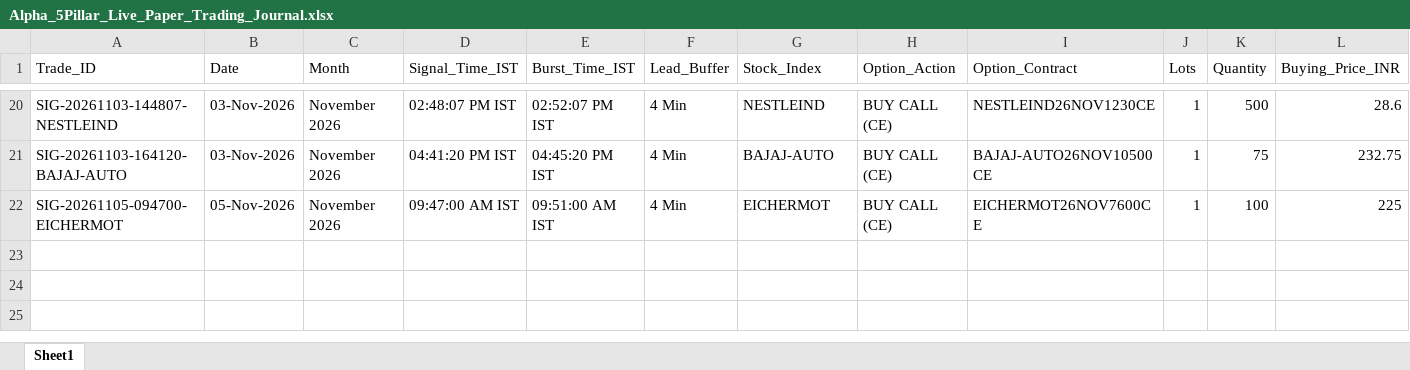
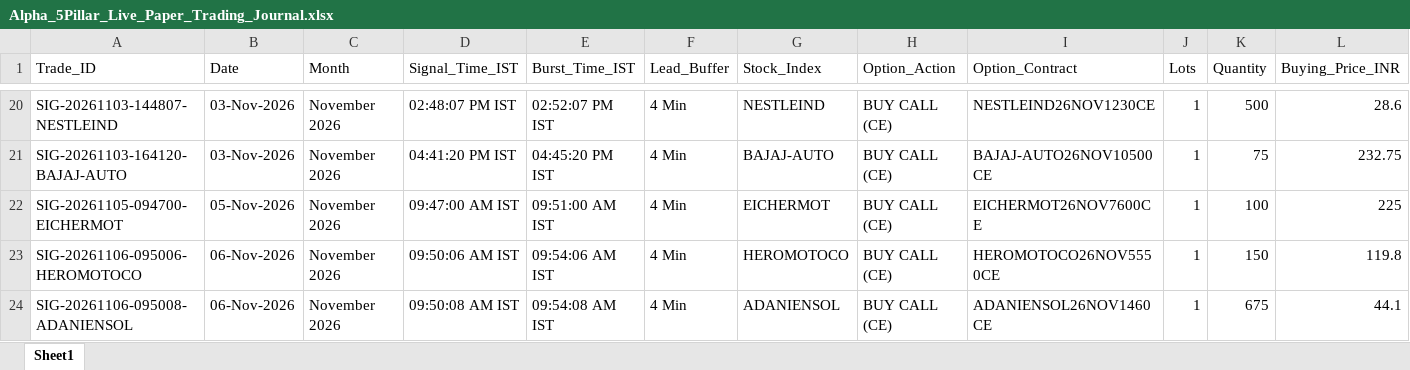
Before and after one commit to manojmukati/alpha-option-buyer, an Excel workbook: alpha_profile_oi_system/Alpha_5Pillar_Live_Paper_Trading_Journal.xlsx, sheet Sheet1, drawn as a sheet; only a part is shown, gaps mark what is left out; values as stored, in another font and other column widths than the file's, no borders; rows hold the shown columns only; the diff names each change by its address in the sheet, - before the commit and + after, or states it on an @@ line.

```diff
--- a/alpha_profile_oi_system/Alpha_5Pillar_Live_Paper_Trading_Journal.xlsx (sheet Sheet1)
+++ b/alpha_profile_oi_system/Alpha_5Pillar_Live_Paper_Trading_Journal.xlsx (sheet Sheet1)
+row 23: SIG-20261106-095006-HEROMOTOCO | 06-Nov-2026 | November 2026 | 09:50:06 AM IST | 09:54:06 AM IST | 4 Min | HEROMOTOCO | BUY CALL (CE) | HEROMOTOCO26NOV5550CE | 1 | 150 | 119.8
+row 24: SIG-20261106-095008-ADANIENSOL | 06-Nov-2026 | November 2026 | 09:50:08 AM IST | 09:54:08 AM IST | 4 Min | ADANIENSOL | BUY CALL (CE) | ADANIENSOL26NOV1460CE | 1 | 675 | 44.1
```
Also changed, not shown: alpha_profile_oi_system/Alpha_Monthly_Paper_Trading_Journal.xlsx, 2 other files.
